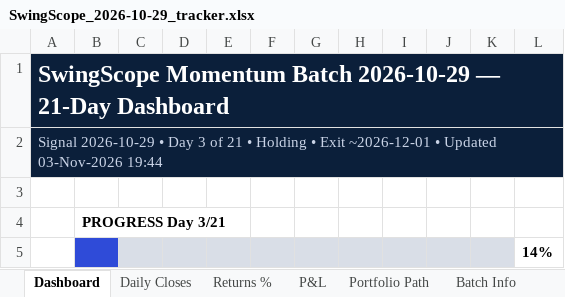
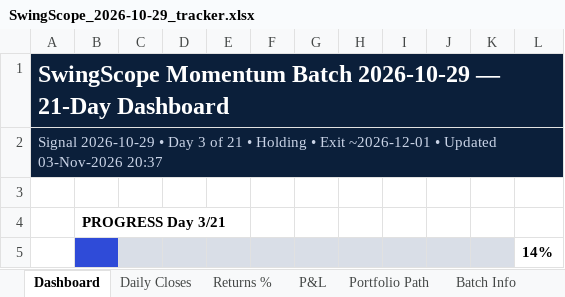
Before and after one commit to compukidsdgp-creator/Swing-Card, an Excel workbook: data/batches/2026-10-29/SwingScope_2026-10-29_tracker.xlsx, sheet Dashboard, drawn as a sheet; only a part is shown; values as stored, in another font and other column widths than the file's, no borders; charts and pictures and conditional formats not drawn; the diff names each change by its address in the sheet, - before the commit and + after, or states it on an @@ line.

```diff
--- a/data/batches/2026-10-29/SwingScope_2026-10-29_tracker.xlsx (sheet Dashboard)
+++ b/data/batches/2026-10-29/SwingScope_2026-10-29_tracker.xlsx (sheet Dashboard)
-A2: …Updated 03-Nov-2026 19:44
+A2: …Updated 03-Nov-2026 20:37
```
Also changed, not shown: sheet Research, sheet Daily Closes, other sheet tabs, 3 other files.
